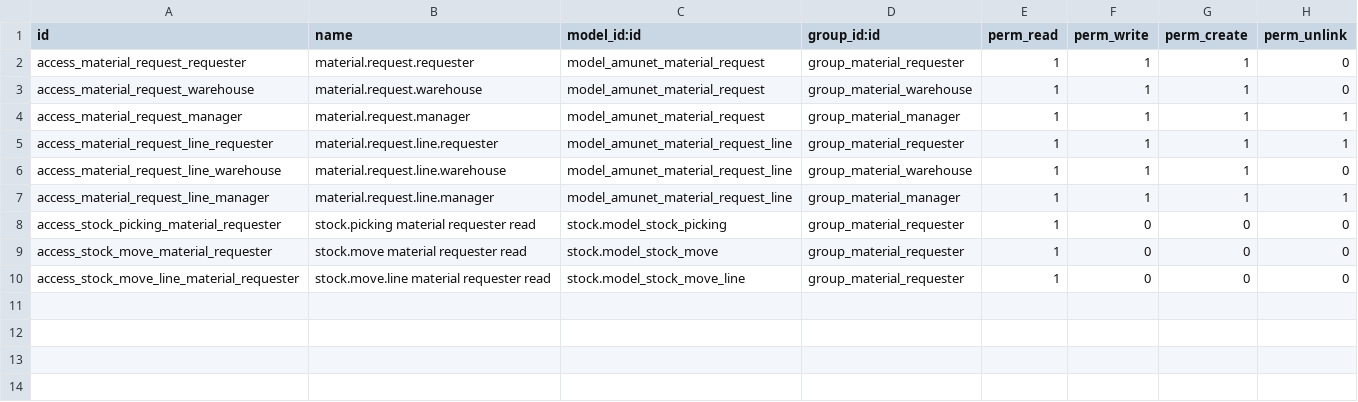
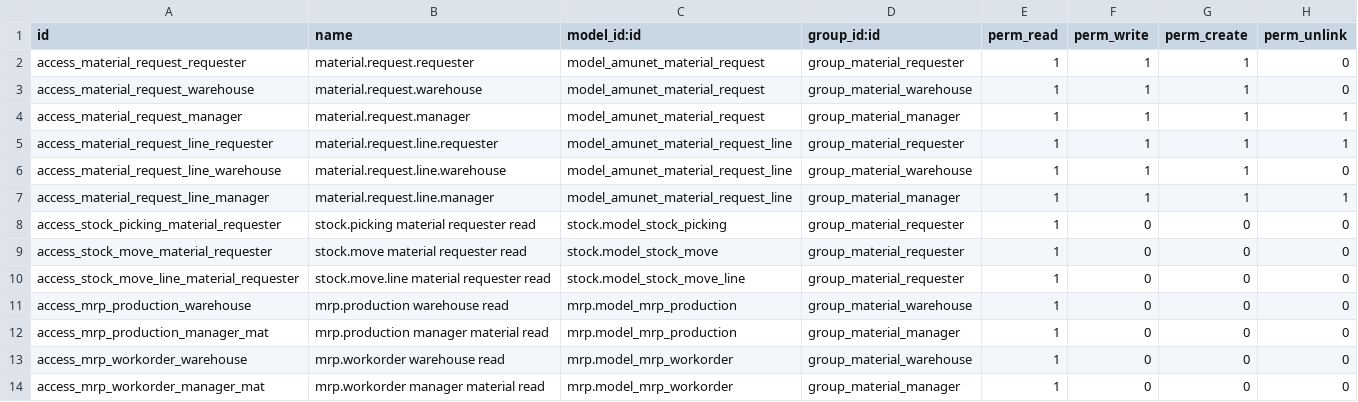
Before and after one commit to feruap/odoo-iso, a CSV file: addons/amunet_material_request/security/ir.model.access.csv, drawn as a sheet; the diff names each change by its address in the sheet, - before the commit and + after, or states it on an @@ line.

Commit message:
feat(produccion): flujo MO — restricciones almacen, fechas, conciliacion, preflight
- amunet_production: campo amunet_user_is_warehouse (computed por uid) para
  bloquear edición a usuarios de almacén; Lote y Cantidad surtida readonly
  hasta Iniciar Surtido; Cantidad Utilizada siempre readonly; Iniciar Surtido
  requiere is_planned; Iniciar Conciliación requiere workorders done;
  fecha programada en formato DD.MM.AA sin hora; responsable restringido a
  Alma/Alondra; restricciones adicionales de campo para rol almacén

- amunet_process_inspection: re-habilita gate de preflight (se había
  desactivado temporalmente para pruebas); oculta botón Anular planeación

- amunet_pilot_preflight: oculta Planear presentación y Validar piloto
  después de estado draft; elimina ítem WooCommerce del checklist

- amunet_packaging_planning: elimina botón Cancelar del formulario de
  plan de empaque

- amunet_material_request: acceso lectura a mrp.production y mrp.workorder
  para grupos warehouse y manager (permite abrir MOs sin grupos MRP)

```diff
--- a/addons/amunet_material_request/security/ir.model.access.csv
+++ b/addons/amunet_material_request/security/ir.model.access.csv
+row 11: access_mrp_production_warehouse | mrp.production warehouse read | mrp.model_mrp_production | group_material_warehouse | 1 | 0 | 0 | 0
+row 12: access_mrp_production_manager_mat | mrp.production manager material read | mrp.model_mrp_production | group_material_manager | 1 | 0 | 0 | 0
+row 13: access_mrp_workorder_warehouse | mrp.workorder warehouse read | mrp.model_mrp_workorder | group_material_warehouse | 1 | 0 | 0 | 0
+row 14: access_mrp_workorder_manager_mat | mrp.workorder manager material read | mrp.model_mrp_workorder | group_material_manager | 1 | 0 | 0 | 0
```
Also changed, not shown: 7 other files.
